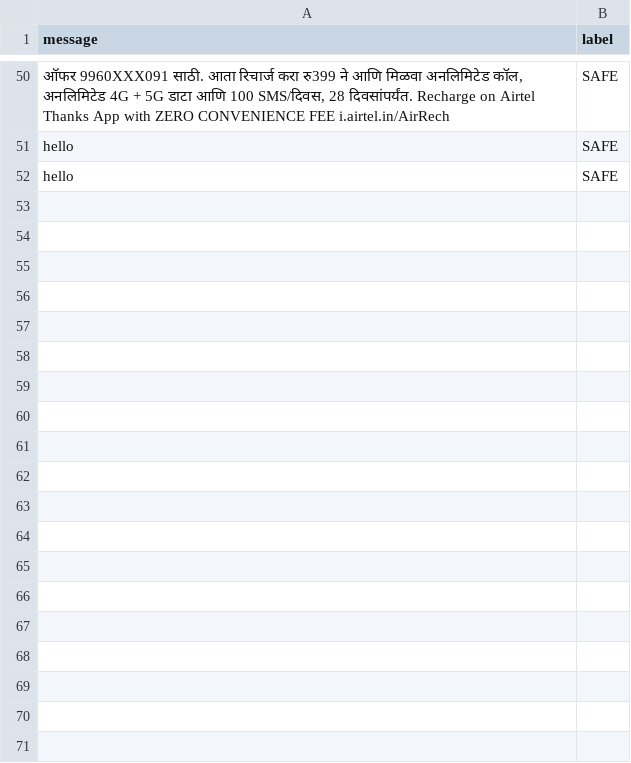
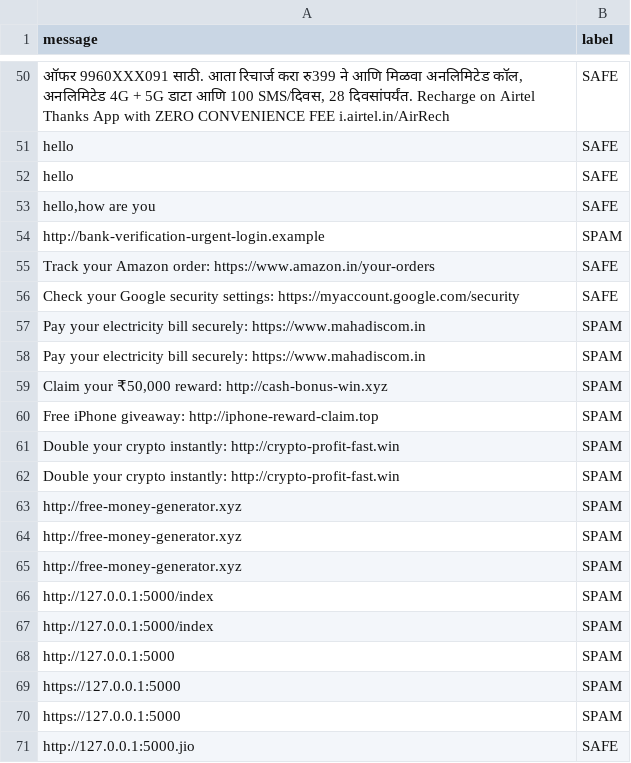
Before and after one commit to ajoshi03992-lgtm/CyberShieldAI, a CSV file: auto_dataset.csv, drawn as a sheet; only a part is shown, gaps mark what is left out; the diff covers the shown part only; the diff names each change by its address in the sheet, - before the commit and + after, or states it on an @@ line.

```diff
--- a/auto_dataset.csv
+++ b/auto_dataset.csv
+row 53: hello,how are you | SAFE
+row 54: http://bank-verification-urgent-login.example | SPAM
+row 55: Track your Amazon order: https://www.amazon.in/your-orders | SAFE
+row 56: Check your Google security settings: https://myaccount.google.com/security | SAFE
+row 57: Pay your electricity bill securely: https://www.mahadiscom.in | SPAM
+row 58: Pay your electricity bill securely: https://www.mahadiscom.in | SPAM
+row 59: Claim your ₹50,000 reward: http://cash-bonus-win.xyz | SPAM
+row 60: Free iPhone giveaway: http://iphone-reward-claim.top | SPAM
+row 61: Double your crypto instantly: http://crypto-profit-fast.win | SPAM
+row 62: Double your crypto instantly: http://crypto-profit-fast.win | SPAM
+row 63: http://free-money-generator.xyz | SPAM
+row 64: http://free-money-generator.xyz | SPAM
+row 65: http://free-money-generator.xyz | SPAM
+row 66: http://127.0.0.1:5000/index | SPAM
+row 67: http://127.0.0.1:5000/index | SPAM
+row 68: http://127.0.0.1:5000 | SPAM
+row 69: https://127.0.0.1:5000 | SPAM
+row 70: https://127.0.0.1:5000 | SPAM
+row 71: http://127.0.0.1:5000.jio | SAFE
```
Also changed, not shown: 20 added rows elsewhere in this file, user_activity.csv, 2 other files.
